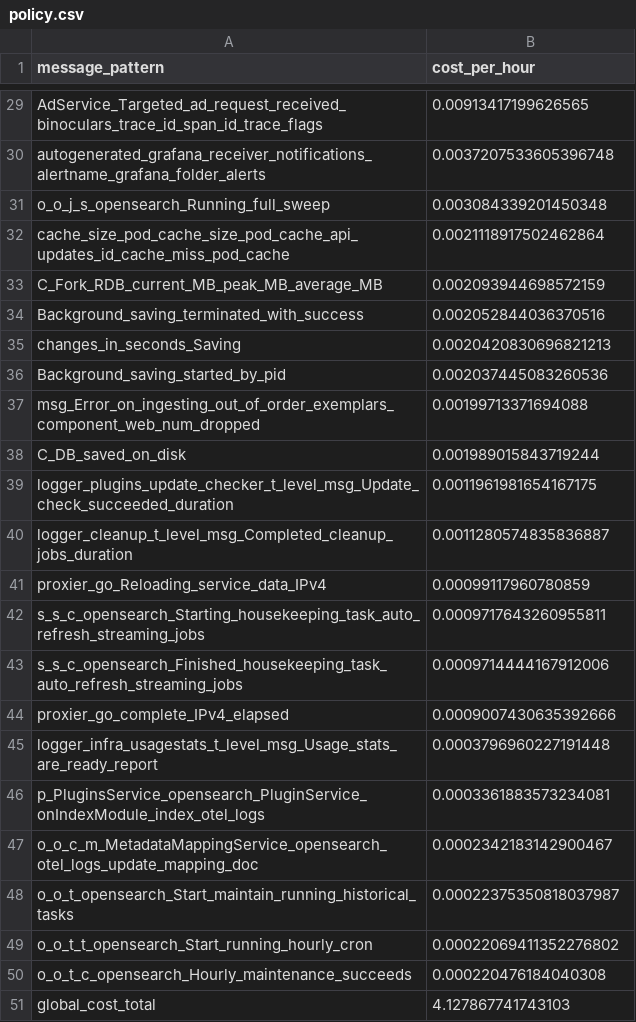
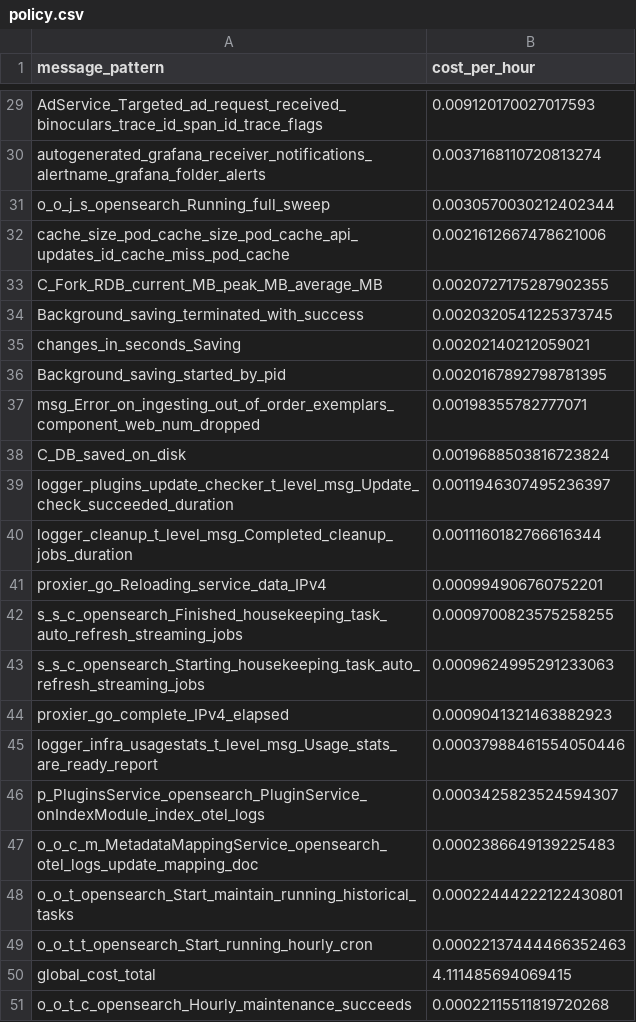
Before and after one commit to log-10x/gitops-demo, a CSV file: lookups/policy.csv, drawn as a sheet; only a part is shown, gaps mark what is left out; removed rows and columns are numbered as before the commit, all else as after; the diff covers the shown part only; the diff names each change by its address in the sheet, - before the commit and + after, or states it on an @@ line.

```diff
--- a/lookups/policy.csv
+++ b/lookups/policy.csv
-B29 (cost_per_hour): 0.00913417199626565
+B29 (cost_per_hour): 0.009120170027017593
-B30 (cost_per_hour): 0.0037207533605396748
+B30 (cost_per_hour): 0.0037168110720813274
-B31 (cost_per_hour): 0.003084339201450348
+B31 (cost_per_hour): 0.0030570030212402344
-B32 (cost_per_hour): 0.0021118917502462864
+B32 (cost_per_hour): 0.0021612667478621006
-B33 (cost_per_hour): 0.002093944698572159
+B33 (cost_per_hour): 0.0020727175287902355
-B34 (cost_per_hour): 0.002052844036370516
+B34 (cost_per_hour): 0.0020320541225373745
-B35 (cost_per_hour): 0.0020420830696821213
+B35 (cost_per_hour): 0.00202140212059021
-B36 (cost_per_hour): 0.002037445083260536
+B36 (cost_per_hour): 0.0020167892798781395
-B37 (cost_per_hour): 0.00199713371694088
+B37 (cost_per_hour): 0.00198355782777071
-B38 (cost_per_hour): 0.001989015843719244
+B38 (cost_per_hour): 0.0019688503816723824
-B39 (cost_per_hour): 0.0011961981654167175
+B39 (cost_per_hour): 0.0011946307495236397
-B40 (cost_per_hour): 0.0011280574835836887
+B40 (cost_per_hour): 0.0011160182766616344
-B41 (cost_per_hour): 0.00099117960780859
+B41 (cost_per_hour): 0.000994906760752201
-row 42: s_s_c_opensearch_Starting_housekeeping_task_auto_refresh_streaming_jobs | 0.0009717643260955811
-B42 (cost_per_hour): 0.0009714444167912006
+B42 (cost_per_hour): 0.0009700823575258255
+row 43: s_s_c_opensearch_Starting_housekeeping_task_auto_refresh_streaming_jobs | 0.0009624995291233063
-B44 (cost_per_hour): 0.0009007430635392666
+B44 (cost_per_hour): 0.0009041321463882923
-B45 (cost_per_hour): 0.0003796960227191448
+B45 (cost_per_hour): 0.00037988461554050446
-B46 (cost_per_hour): 0.0003361883573234081
+B46 (cost_per_hour): 0.0003425823524594307
-B47 (cost_per_hour): 0.0002342183142900467
+B47 (cost_per_hour): 0.0002386649139225483
-B48 (cost_per_hour): 0.00022375350818037987
+B48 (cost_per_hour): 0.00022444222122430801
-B49 (cost_per_hour): 0.00022069411352276802
+B49 (cost_per_hour): 0.00022137444466352463
-row 50: o_o_t_c_opensearch_Hourly_maintenance_succeeds | 0.000220476184040308
-B50 (cost_per_hour): 4.127867741743103
+B50 (cost_per_hour): 4.111485694069415
+row 51: o_o_t_c_opensearch_Hourly_maintenance_succeeds | 0.00022115511819720268
```
Also changed, not shown: 27 edited cells elsewhere in this file.
